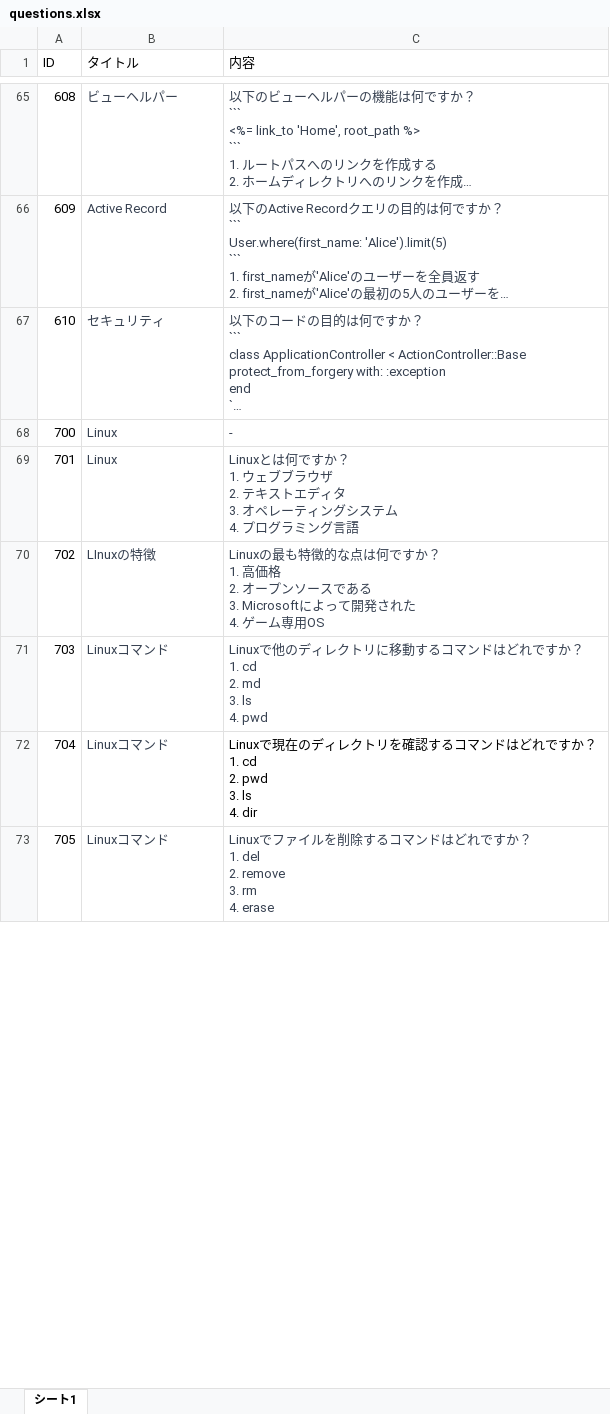
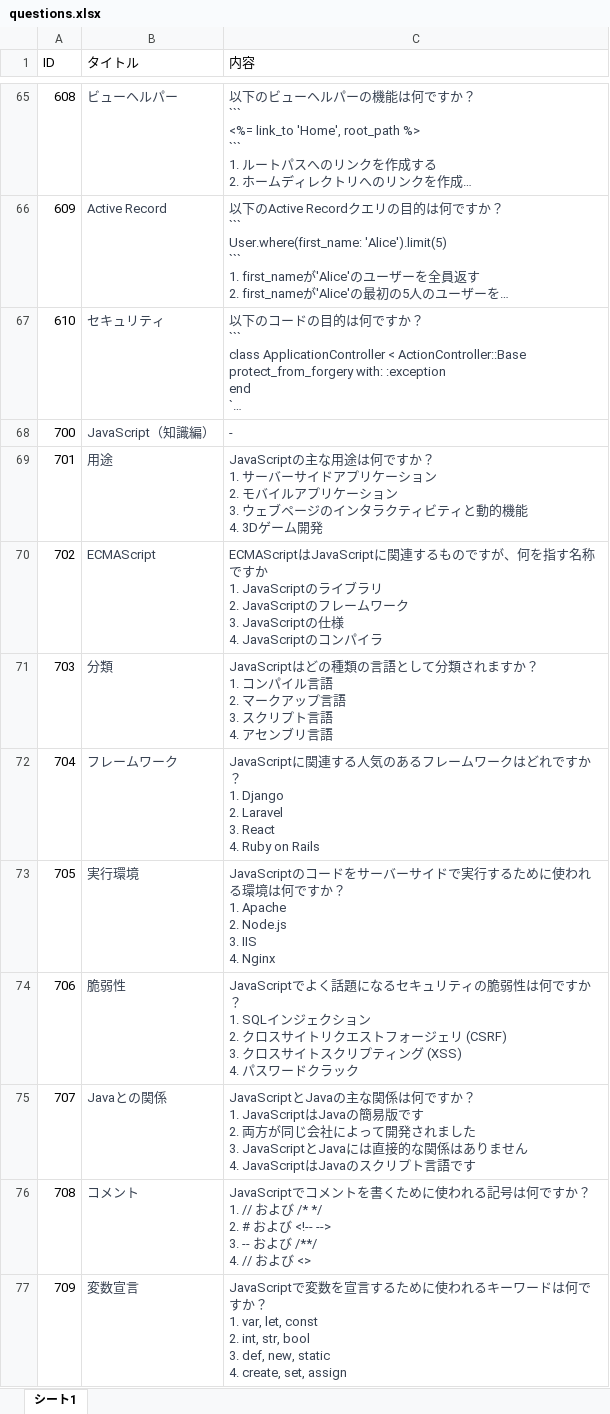
Before and after one commit to d-miyabi/langchain_chatapp, an Excel workbook: questions.xlsx, sheet シート1, drawn as a sheet; only a part is shown, gaps mark what is left out; long unchanged cells end in …; values as stored, in another font and other column widths than the file's, no borders; charts and pictures not drawn; ↵ is a line break in a cell; the diff covers the shown part only; the diff names each change by its address in the sheet, - before the commit and + after, or states it on an @@ line.

Commit message:
問題の追加

```diff
--- a/questions.xlsx (sheet シート1)
+++ b/questions.xlsx (sheet シート1)
-B68 (タイトル): Linux
+B68 (タイトル): JavaScript（知識編）
-B69 (タイトル): Linux
+B69 (タイトル): 用途
-C69 (内容): Linuxとは何ですか？ ↵ 1. ウェブブラウザ ↵ 2. テキストエディタ ↵ 3. オペレーティングシステム ↵ 4. プログラミング言語
+C69 (内容): JavaScriptの主な用途は何ですか？ ↵ 1. サーバーサイドアプリケーション ↵ 2. モバイルアプリケーション ↵ 3. ウェブページのインタラクティビティと動的機能 ↵ 4. 3Dゲーム開発
-B70 (タイトル): LInuxの特徴
+B70 (タイトル): ECMAScript
-C70 (内容): Linuxの最も特徴的な点は何ですか？ ↵ 1. 高価格 ↵ 2. オープンソースである ↵ 3. Microsoftによって開発された ↵ 4. ゲーム専用OS
+C70 (内容): ECMAScriptはJavaScriptに関連するものですが、何を指す名称ですか ↵ 1. JavaScriptのライブラリ ↵ 2. JavaScriptのフレームワーク ↵ 3. JavaScriptの仕様 ↵ 4. JavaScriptのコンパイラ
-B71 (タイトル): Linuxコマンド
+B71 (タイトル): 分類
-C71 (内容): Linuxで他のディレクトリに移動するコマンドはどれですか？ ↵ 1. cd ↵ 2. md ↵ 3. ls ↵ 4. pwd
+C71 (内容): JavaScriptはどの種類の言語として分類されますか？ ↵ 1. コンパイル言語 ↵ 2. マークアップ言語 ↵ 3. スクリプト言語 ↵ 4. アセンブリ言語
-B72 (タイトル): Linuxコマンド
+B72 (タイトル): フレームワーク
-C72 (内容): Linuxで現在のディレクトリを確認するコマンドはどれですか？ ↵ 1. cd ↵ 2. pwd ↵ 3. ls ↵ 4. dir
+C72 (内容): JavaScriptに関連する人気のあるフレームワークはどれですか？ ↵ 1. Django ↵ 2. Laravel ↵ 3. React ↵ 4. Ruby on Rails
-C72 text colour: black
+C72 text colour: #374151
-B73 (タイトル): Linuxコマンド
+B73 (タイトル): 実行環境
-C73 (内容): Linuxでファイルを削除するコマンドはどれですか？ ↵ 1. del ↵ 2. remove ↵ 3. rm ↵ 4. erase
+C73 (内容): JavaScriptのコードをサーバーサイドで実行するために使われる環境は何ですか？ ↵ 1. Apache ↵ 2. Node.js ↵ 3. IIS ↵ 4. Nginx
+row 74: 706 | 脆弱性 | JavaScriptでよく話題になるセキュリティの脆弱性は何ですか？ ↵ 1. SQLインジェクション ↵ 2. クロスサイトリクエストフォージェリ (CSRF) ↵ 3. クロスサイトスクリプティング (XSS) ↵ 4. パスワードクラック
+row 75: 707 | Javaとの関係 | JavaScriptとJavaの主な関係は何ですか？ ↵ 1. JavaScriptはJavaの簡易版です ↵ 2. 両方が同じ会社によって開発されました ↵ 3. JavaScriptとJavaには直接的な関係はありません ↵ 4. JavaScriptはJavaのスクリプト言語です
+row 76: 708 | コメント | JavaScriptでコメントを書くために使われる記号は何ですか？ ↵ 1. // および /* */ ↵ 2. # および <!-- --> ↵ 3. -- および /**/ ↵ 4. // および <>
+row 77: 709 | 変数宣言 | JavaScriptで変数を宣言するために使われるキーワードは何ですか？ ↵ 1. var, let, const ↵ 2. int, str, bool ↵ 3. def, new, static ↵ 4. create, set, assign
```
Also changed, not shown: 28 added rows and 12 edited cells elsewhere in this sheet.
